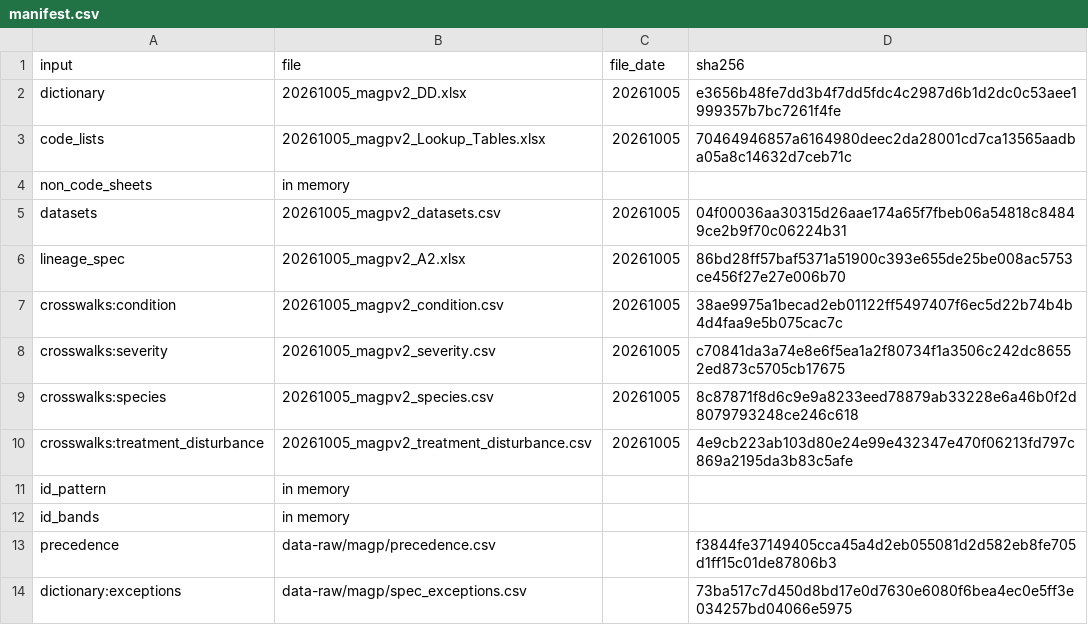
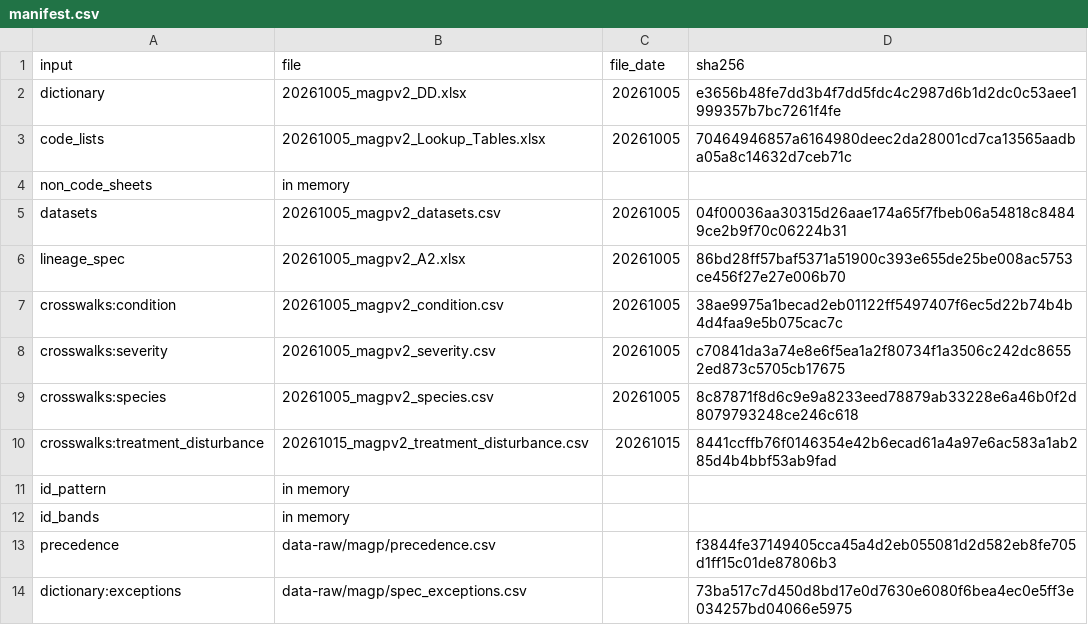
Before and after one commit to blaiseratcliffe/groundplotqc, a CSV file: inst/extdata/magp/manifest.csv, drawn as a sheet.

```diff
--- a/inst/extdata/magp/manifest.csv
+++ b/inst/extdata/magp/manifest.csv
@@ -9,3 +9,3 @@
 "crosswalks:species","20261005_magpv2_species.csv","20261005","8c87871f8d6c9e9a8233eed78879ab33228e6a46b0f2d8079793248ce246c618"
-"crosswalks:treatment_disturbance","20261005_magpv2_treatment_disturbance.csv","20261005","4e9cb223ab103d80e24e99e432347e470f06213fd797c869a2195da3b83c5afe"
+"crosswalks:treatment_disturbance","20261015_magpv2_treatment_disturbance.csv","20261015","8441ccffb76f0146354e42b6ecad61a4a97e6ac583a1ab285d4b4bbf53ab9fad"
 "id_pattern","in memory",,
```
Also changed, not shown: inst/extdata/magp/codes.csv, spec/20261015_magpv2_treatment_disturbance.csv, 9 other files.
